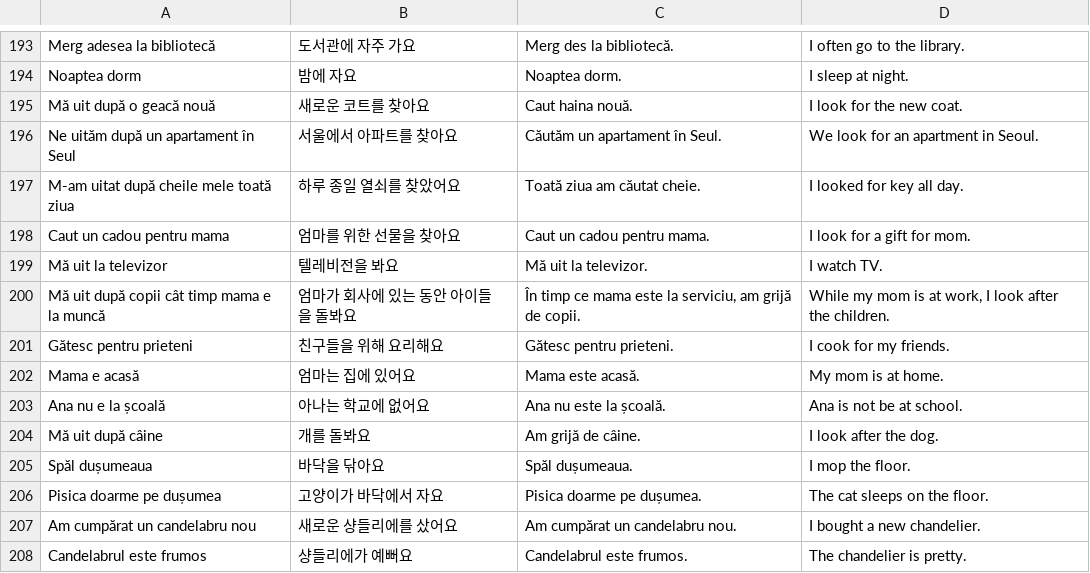
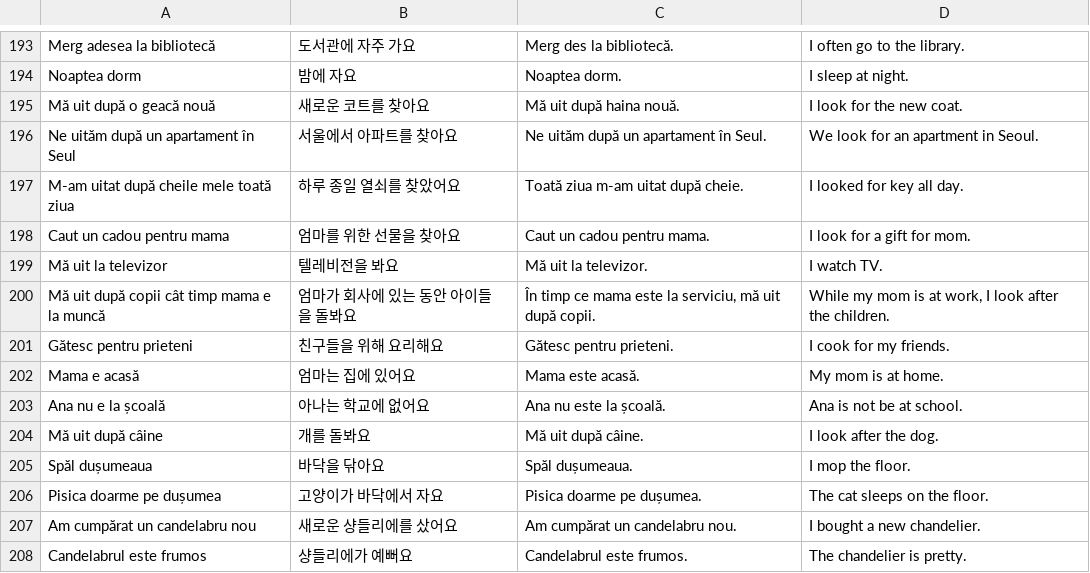
Before and after one commit to raluca-korean/Raluca-Korean-app, a TSV file: tools/builder-tests/cases.tsv, drawn as a sheet; only a part is shown, gaps mark what is left out; the diff covers the shown part only.

```diff
--- a/tools/builder-tests/cases.tsv
+++ b/tools/builder-tests/cases.tsv
@@ -194,8 +194,8 @@ Merg adesea la bibliotecă	도서관에 자주 가요	Merg des la bibliotecă.	I
 Noaptea dorm	밤에 자요	Noaptea dorm.	I sleep at night.
-Mă uit după o geacă nouă	새로운 코트를 찾아요	Caut haina nouă.	I look for the new coat.
-Ne uităm după un apartament în Seul	서울에서 아파트를 찾아요	Căutăm un apartament în Seul.	We look for an apartment in Seoul.
-M-am uitat după cheile mele toată ziua	하루 종일 열쇠를 찾았어요	Toată ziua am căutat cheie.	I looked for key all day.
+Mă uit după o geacă nouă	새로운 코트를 찾아요	Mă uit după haina nouă.	I look for the new coat.
+Ne uităm după un apartament în Seul	서울에서 아파트를 찾아요	Ne uităm după un apartament în Seul.	We look for an apartment in Seoul.
+M-am uitat după cheile mele toată ziua	하루 종일 열쇠를 찾았어요	Toată ziua m-am uitat după cheie.	I looked for key all day.
 Caut un cadou pentru mama	엄마를 위한 선물을 찾아요	Caut un cadou pentru mama.	I look for a gift for mom.
 Mă uit la televizor	텔레비전을 봐요	Mă uit la televizor.	I watch TV.
-Mă uit după copii cât timp mama e la muncă	엄마가 회사에 있는 동안 아이들을 돌봐요	În timp ce mama este la serviciu, am grijă de copii.	While my mom is at work, I look after the children.
+Mă uit după copii cât timp mama e la muncă	엄마가 회사에 있는 동안 아이들을 돌봐요	În timp ce mama este la serviciu, mă uit după copii.	While my mom is at work, I look after the children.
 Gătesc pentru prieteni	친구들을 위해 요리해요	Gătesc pentru prieteni.	I cook for my friends.
@@ -203,3 +203,3 @@ Mama e acasă	엄마는 집에 있어요	Mama este acasă.	My mom is at home.
 Ana nu e la școală	아나는 학교에 없어요	Ana nu este la școală.	Ana is not be at school.
-Mă uit după câine	개를 돌봐요	Am grijă de câine.	I look after the dog.
+Mă uit după câine	개를 돌봐요	Mă uit după câine.	I look after the dog.
 Spăl dușumeaua	바닥을 닦아요	Spăl dușumeaua.	I mop the floor.
```
Also changed, not shown: 21 added rows and 1 edited cell elsewhere in this file, 5 other files.
